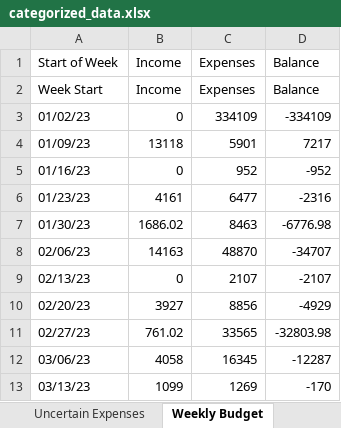
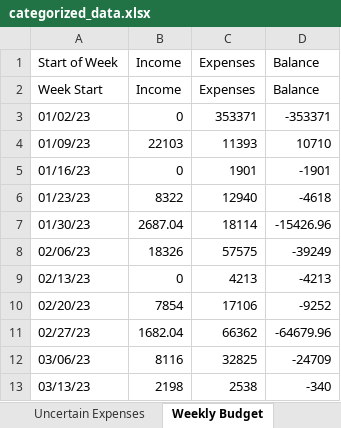
Before and after one commit to RohitSingh555/Booking_Manager, an Excel workbook: ollamaa/categorized_data.xlsx, sheet Weekly Budget, drawn as a sheet; only a part is shown; values as stored, in another font and other column widths than the file's, no borders; the diff covers the shown part only; the diff names each change by its address in the sheet, - before the commit and + after, or states it on an @@ line.

```diff
--- a/ollamaa/categorized_data.xlsx (sheet Weekly Budget)
+++ b/ollamaa/categorized_data.xlsx (sheet Weekly Budget)
-C3 (Expenses): 334109
+C3 (Expenses): 353371
-D3 (Balance): -334109
+D3 (Balance): -353371
-B4 (Income): 13118
+B4 (Income): 22103
-C4 (Expenses): 5901
+C4 (Expenses): 11393
-D4 (Balance): 7217
+D4 (Balance): 10710
-C5 (Expenses): 952
+C5 (Expenses): 1901
-D5 (Balance): -952
+D5 (Balance): -1901
-B6 (Income): 4161
+B6 (Income): 8322
-C6 (Expenses): 6477
+C6 (Expenses): 12940
-D6 (Balance): -2316
+D6 (Balance): -4618
-B7 (Income): 1686.02
+B7 (Income): 2687.04
-C7 (Expenses): 8463
+C7 (Expenses): 18114
-D7 (Balance): -6776.98
+D7 (Balance): -15426.96
-B8 (Income): 14163
+B8 (Income): 18326
-C8 (Expenses): 48870
+C8 (Expenses): 57575
-D8 (Balance): -34707
+D8 (Balance): -39249
-C9 (Expenses): 2107
+C9 (Expenses): 4213
-D9 (Balance): -2107
+D9 (Balance): -4213
-B10 (Income): 3927
+B10 (Income): 7854
-C10 (Expenses): 8856
+C10 (Expenses): 17106
-D10 (Balance): -4929
+D10 (Balance): -9252
-B11 (Income): 761.02
+B11 (Income): 1682.04
-C11 (Expenses): 33565
+C11 (Expenses): 66362
-D11 (Balance): -32803.98
+D11 (Balance): -64679.96
-B12 (Income): 4058
+B12 (Income): 8116
-C12 (Expenses): 16345
+C12 (Expenses): 32825
-D12 (Balance): -12287
+D12 (Balance): -24709
-B13 (Income): 1099
+B13 (Income): 2198
-C13 (Expenses): 1269
+C13 (Expenses): 2538
-D13 (Balance): -170
+D13 (Balance): -340
```
Also changed, not shown: 119 edited cells elsewhere in this sheet, sheet Expenses, sheet Business Expenses, sheet Income, sheet Uncertain Expenses, sheet Subscriptions, sheet Tax Deductible Expenses, 2 more sheets, processed_files/csv_extracted.xlsx, processed_files/pdf_output_data.xlsx, 8 other files.
